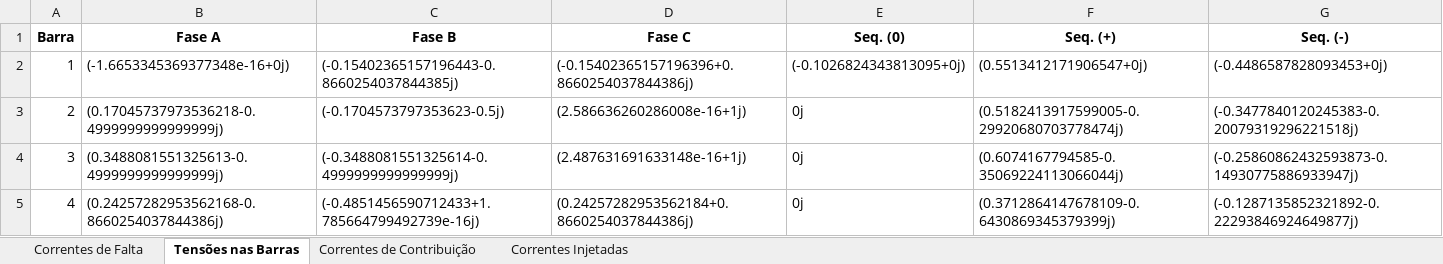
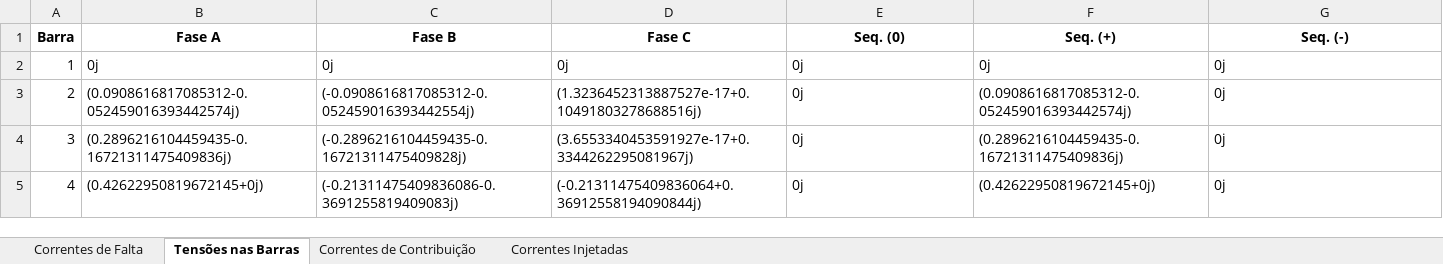
Before and after one commit to muradaniel/xlfaults, an Excel workbook: resultados.xlsx, sheet Tensões nas Barras, drawn as a sheet; values as stored, in another font and other column widths than the file's, no borders; the diff names each change by its address in the sheet, - before the commit and + after, or states it on an @@ line.

Commit message:
att
Nessa versão, alguns erros começaram a aparecer, após tentativa de tratar barras isoladas e ilhamentos.

```diff
--- a/resultados.xlsx (sheet Tensões nas Barras)
+++ b/resultados.xlsx (sheet Tensões nas Barras)
-B2 (Fase A): (-1.6653345369377348e-16+0j)
+B2 (Fase A): 0j
-C2 (Fase B): (-0.15402365157196443-0.8660254037844385j)
+C2 (Fase B): 0j
-D2 (Fase C): (-0.15402365157196396+0.8660254037844386j)
+D2 (Fase C): 0j
-E2 (Seq. (0)): (-0.1026824343813095+0j)
+E2 (Seq. (0)): 0j
-F2 (Seq. (+)): (0.5513412171906547+0j)
+F2 (Seq. (+)): 0j
-G2 (Seq. (-)): (-0.4486587828093453+0j)
+G2 (Seq. (-)): 0j
-B3 (Fase A): (0.17045737973536218-0.4999999999999999j)
+B3 (Fase A): (0.0908616817085312-0.052459016393442574j)
-C3 (Fase B): (-0.1704573797353623-0.5j)
+C3 (Fase B): (-0.0908616817085312-0.052459016393442554j)
-D3 (Fase C): (2.586636260286008e-16+1j)
+D3 (Fase C): (1.3236452313887527e-17+0.10491803278688516j)
-F3 (Seq. (+)): (0.5182413917599005-0.29920680703778474j)
+F3 (Seq. (+)): (0.0908616817085312-0.052459016393442574j)
-G3 (Seq. (-)): (-0.3477840120245383-0.20079319296221518j)
+G3 (Seq. (-)): 0j
-B4 (Fase A): (0.3488081551325613-0.4999999999999999j)
+B4 (Fase A): (0.2896216104459435-0.16721311475409836j)
-C4 (Fase B): (-0.3488081551325614-0.4999999999999999j)
+C4 (Fase B): (-0.2896216104459435-0.16721311475409828j)
-D4 (Fase C): (2.487631691633148e-16+1j)
+D4 (Fase C): (3.6553340453591927e-17+0.3344262295081967j)
-F4 (Seq. (+)): (0.6074167794585-0.35069224113066044j)
+F4 (Seq. (+)): (0.2896216104459435-0.16721311475409836j)
-G4 (Seq. (-)): (-0.25860862432593873-0.14930775886933947j)
+G4 (Seq. (-)): 0j
-B5 (Fase A): (0.24257282953562168-0.8660254037844386j)
+B5 (Fase A): (0.42622950819672145+0j)
-C5 (Fase B): (-0.4851456590712433+1.785664799492739e-16j)
+C5 (Fase B): (-0.21311475409836086-0.3691255819409083j)
-D5 (Fase C): (0.24257282953562184+0.8660254037844386j)
+D5 (Fase C): (-0.21311475409836064+0.36912558194090844j)
-F5 (Seq. (+)): (0.3712864147678109-0.6430869345379399j)
+F5 (Seq. (+)): (0.42622950819672145+0j)
-G5 (Seq. (-)): (-0.1287135852321892-0.22293846924649877j)
+G5 (Seq. (-)): 0j
```
Also changed, not shown: sheet Correntes de Contribuição, sheet Correntes Injetadas, sheet Correntes de Falta, xlfaults.xlsm, 7 other files.
